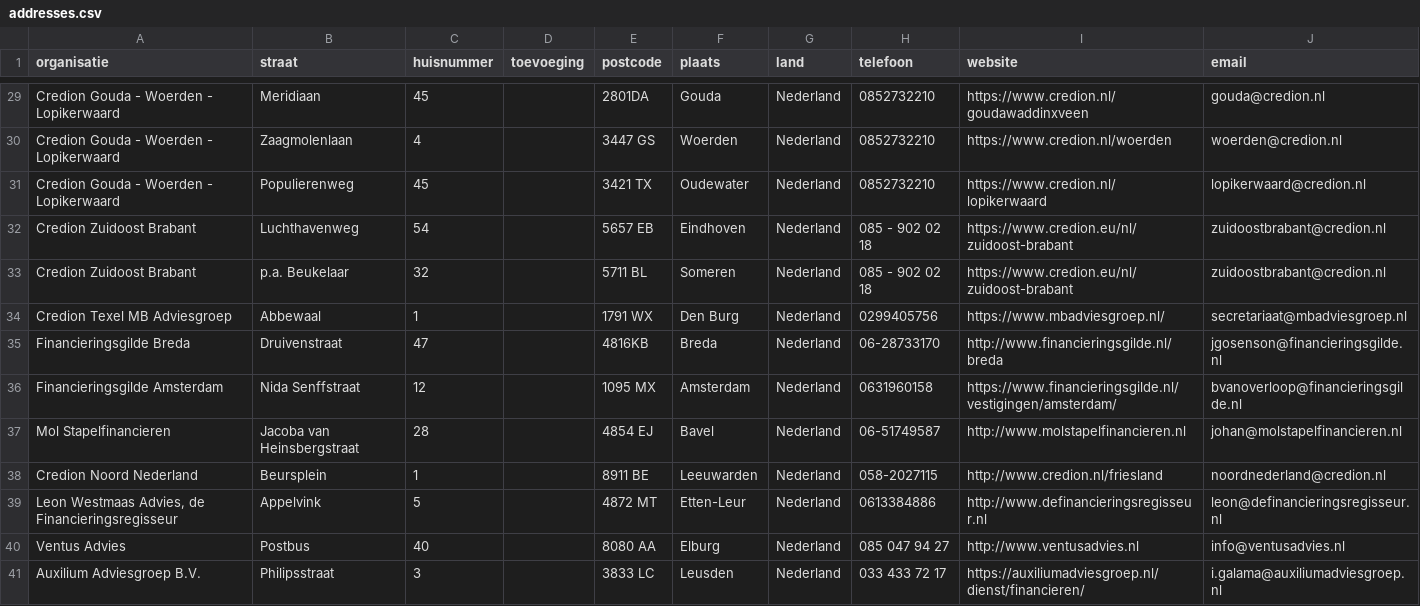
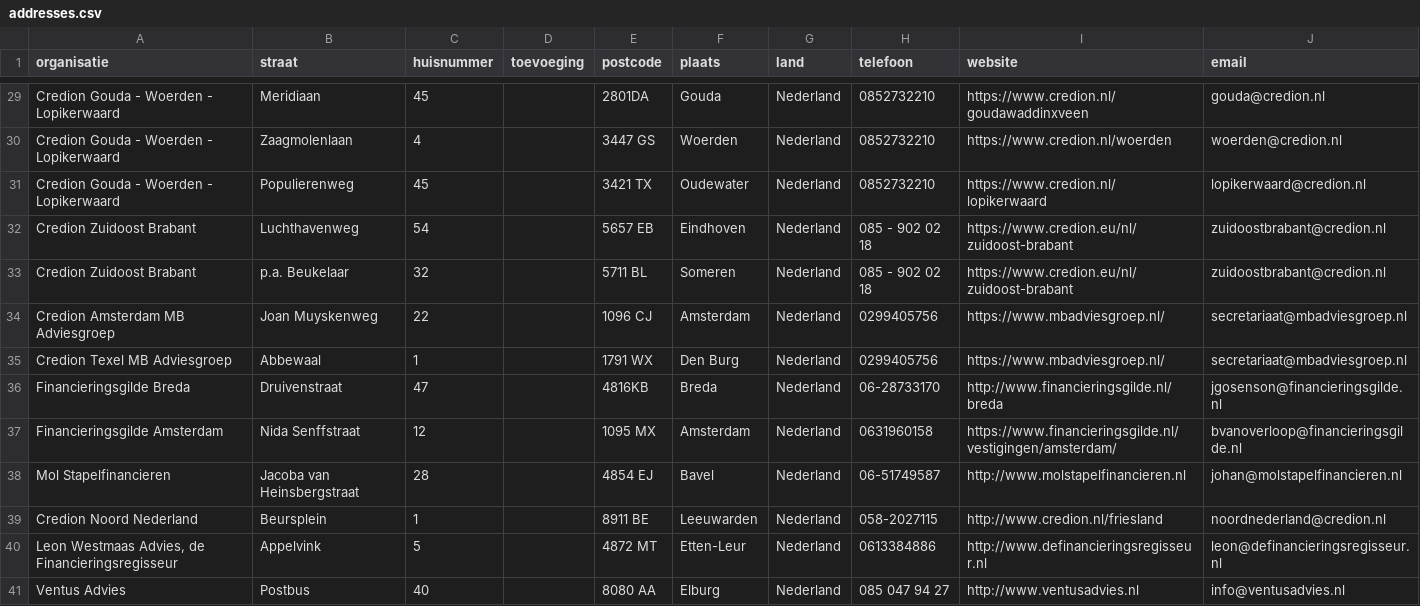
Before and after one commit to Stichting-MKB-Financiering/update-advisors, a CSV file: addresses.csv, drawn as a sheet; only a part is shown, gaps mark what is left out; the shorter side is filled out with more unchanged rows.

```diff
--- a/addresses.csv
+++ b/addresses.csv
@@ -33,2 +33,3 @@
 "Credion Zuidoost Brabant", "p.a. Beukelaar", "32", , "5711 BL", "Someren", "Nederland", "085 - 902 02 18", "https://www.credion.eu/nl/zuidoost-brabant", "zuidoostbrabant@credion.nl"
+"Credion Amsterdam MB Adviesgroep", "Joan Muyskenweg", "22", , "1096 CJ", "Amsterdam", "Nederland", "0299405756", "https://www.mbadviesgroep.nl/", "secretariaat@mbadviesgroep.nl"
 "Credion Texel MB Adviesgroep", "Abbewaal", "1", , "1791 WX", "Den Burg", "Nederland", "0299405756", "https://www.mbadviesgroep.nl/", "secretariaat@mbadviesgroep.nl"
```
Also changed, not shown: 1 other file.
